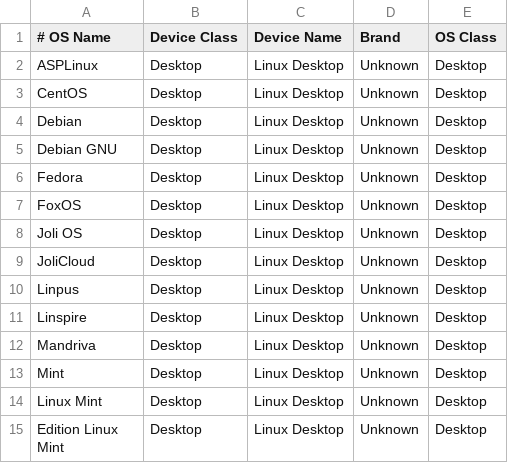
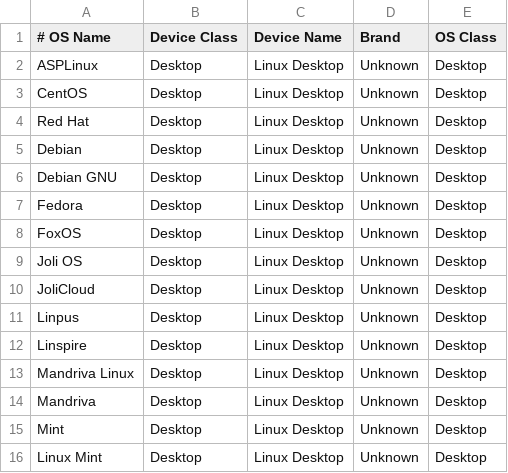
Before and after one commit to nielsbasjes/yauaa, a CSV file: analyzer/src/main/resources/UserAgents/OSDeviceNames/OperatingSystemDeviceNames.csv, drawn as a sheet; only a part is shown; the shorter side is filled out with more unchanged rows; the diff names each change by its address in the sheet, - before the commit and + after, or states it on an @@ line.

Commit message:
Improved matching OS names. Fixed extracting Firefox for specific situations (+ extra test cases)

```diff
--- a/analyzer/src/main/resources/UserAgents/OSDeviceNames/OperatingSystemDeviceNames.csv
+++ b/analyzer/src/main/resources/UserAgents/OSDeviceNames/OperatingSystemDeviceNames.csv
+row 4: Red Hat | Desktop | Linux Desktop | Unknown | Desktop
+row 13: Mandriva Linux | Desktop | Linux Desktop | Unknown | Desktop
```
Also changed, not shown: 8 other files.
